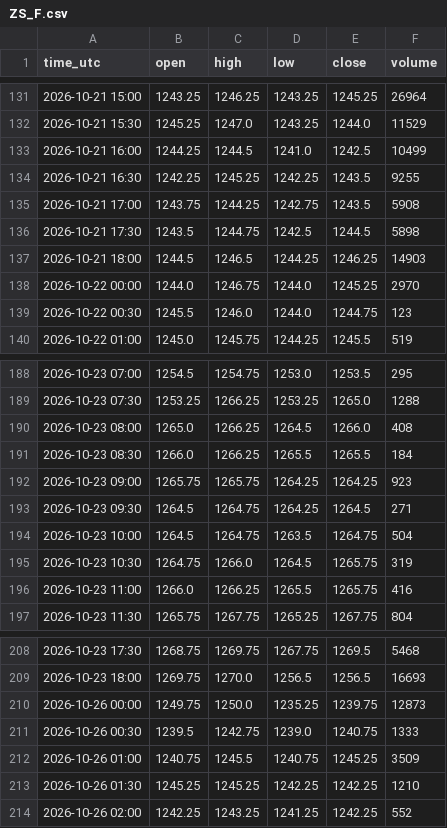
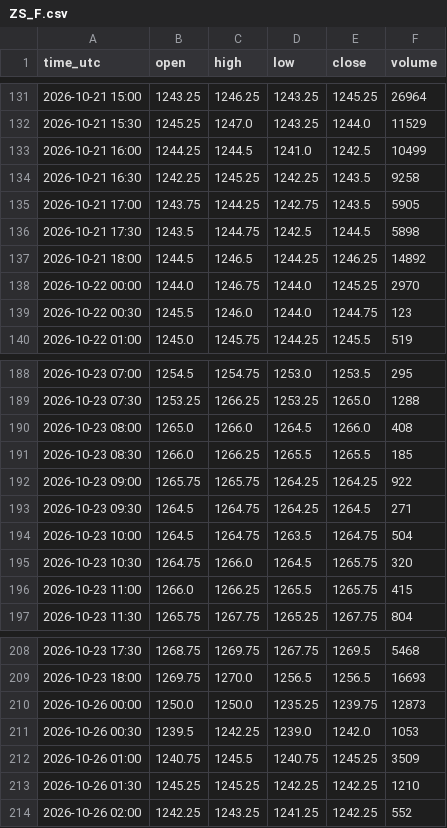
Before and after one commit to madkffs/vegoil-data, a CSV file: data/intraday/ZS_F.csv, drawn as a sheet; only a part is shown, gaps mark what is left out; the diff covers the shown part only.

```diff
--- a/data/intraday/ZS_F.csv
+++ b/data/intraday/ZS_F.csv
@@ -133,6 +133,6 @@ time_utc,open,high,low,close,volume
 2026-10-21 16:00,1244.25,1244.5,1241.0,1242.5,10499
-2026-10-21 16:30,1242.25,1245.25,1242.25,1243.5,9255
-2026-10-21 17:00,1243.75,1244.25,1242.75,1243.5,5908
+2026-10-21 16:30,1242.25,1245.25,1242.25,1243.5,9258
+2026-10-21 17:00,1243.75,1244.25,1242.75,1243.5,5905
 2026-10-21 17:30,1243.5,1244.75,1242.5,1244.5,5898
-2026-10-21 18:00,1244.5,1246.5,1244.25,1246.25,14903
+2026-10-21 18:00,1244.5,1246.5,1244.25,1246.25,14892
 2026-10-22 00:00,1244.0,1246.75,1244.0,1245.25,2970
@@ -189,9 +189,9 @@ time_utc,open,high,low,close,volume
 2026-10-23 07:30,1253.25,1266.25,1253.25,1265.0,1288
-2026-10-23 08:00,1265.0,1266.25,1264.5,1266.0,408
-2026-10-23 08:30,1266.0,1266.25,1265.5,1265.5,184
-2026-10-23 09:00,1265.75,1265.75,1264.25,1264.25,923
+2026-10-23 08:00,1265.0,1266.0,1264.5,1266.0,408
+2026-10-23 08:30,1266.0,1266.25,1265.5,1265.5,185
+2026-10-23 09:00,1265.75,1265.75,1264.25,1264.25,922
 2026-10-23 09:30,1264.5,1264.75,1264.25,1264.5,271
 2026-10-23 10:00,1264.5,1264.75,1263.5,1264.75,504
-2026-10-23 10:30,1264.75,1266.0,1264.5,1265.75,319
-2026-10-23 11:00,1266.0,1266.25,1265.5,1265.75,416
+2026-10-23 10:30,1264.75,1266.0,1264.5,1265.75,320
+2026-10-23 11:00,1266.0,1266.25,1265.5,1265.75,415
 2026-10-23 11:30,1265.75,1267.75,1265.25,1267.75,804
@@ -209,4 +209,4 @@ time_utc,open,high,low,close,volume
 2026-10-23 18:00,1269.75,1270.0,1256.5,1256.5,16693
-2026-10-26 00:00,1249.75,1250.0,1235.25,1239.75,12873
-2026-10-26 00:30,1239.5,1242.75,1239.0,1240.75,1333
+2026-10-26 00:00,1250.0,1250.0,1235.25,1239.75,12873
+2026-10-26 00:30,1239.5,1242.25,1239.0,1242.0,1053
 2026-10-26 01:00,1240.75,1245.5,1240.75,1245.25,3509
```
Also changed, not shown: 2 added rows and 19 edited cells elsewhere in this file, data/bunkers.csv, data/intraday/CL_F.csv, 56 other files.
